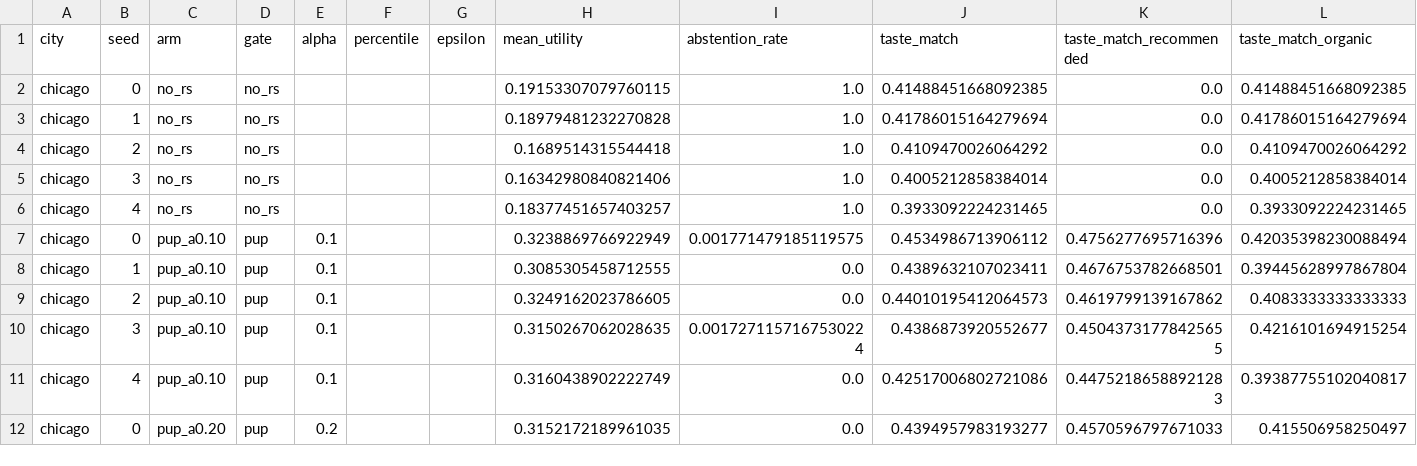
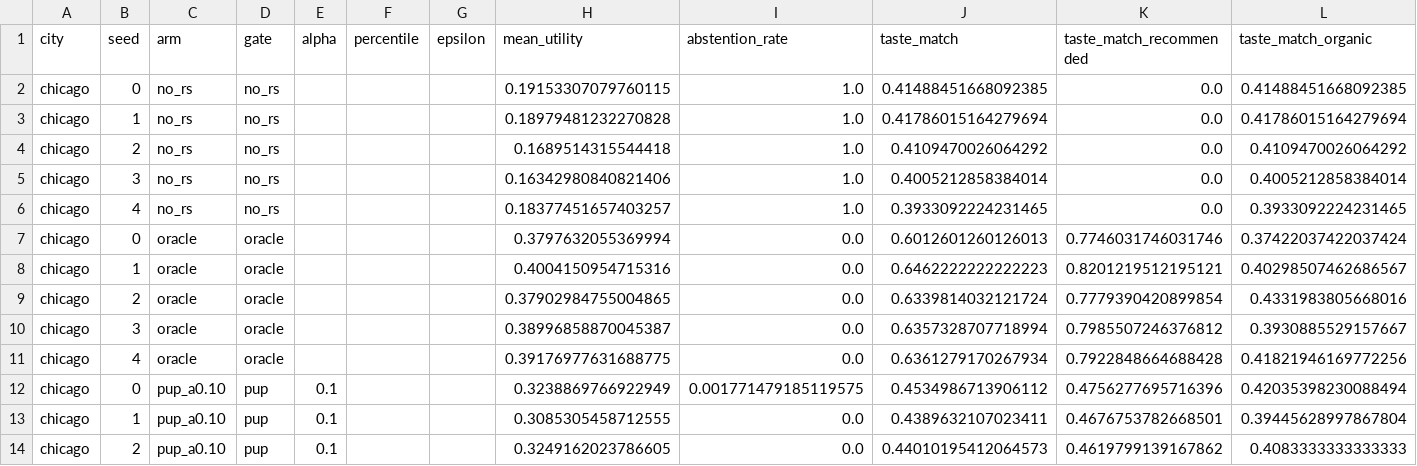
Before and after one commit to nahvats/GeoRecSim, a CSV file: gating_study/results/chicago.csv, drawn as a sheet; only a part is shown; the shorter side is filled out with more unchanged rows.

Commit message:
oracle gating sweep results

```diff
--- a/gating_study/results/chicago.csv
+++ b/gating_study/results/chicago.csv
@@ -6,2 +6,7 @@ chicago,3,no_rs,no_rs,,,,0.16342980840821406,1.0,0.4005212858384014,0.0,0.400521
 chicago,4,no_rs,no_rs,,,,0.18377451657403257,1.0,0.3933092224231465,0.0,0.3933092224231465
+chicago,0,oracle,oracle,,,,0.3797632055369994,0.0,0.6012601260126013,0.7746031746031746,0.37422037422037424
+chicago,1,oracle,oracle,,,,0.4004150954715316,0.0,0.6462222222222223,0.8201219512195121,0.40298507462686567
+chicago,2,oracle,oracle,,,,0.37902984755004865,0.0,0.6339814032121724,0.7779390420899854,0.4331983805668016
+chicago,3,oracle,oracle,,,,0.38996858870045387,0.0,0.6357328707718994,0.7985507246376812,0.3930885529157667
+chicago,4,oracle,oracle,,,,0.39176977631688775,0.0,0.6361279170267934,0.7922848664688428,0.41821946169772256
 chicago,0,pup_a0.10,pup,0.1,,,0.3238869766922949,0.001771479185119575,0.4534986713906112,0.4756277695716396,0.42035398230088494
```
Also changed, not shown: gating_study/results/dc.csv, gating_study/results/houston.csv, 8 other files.
